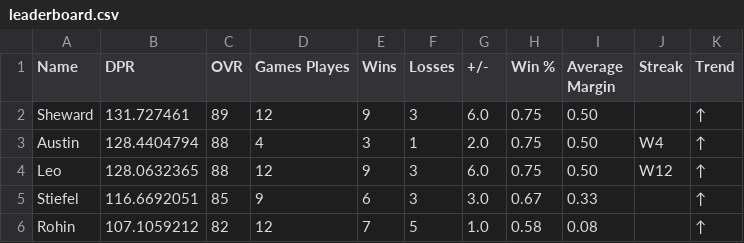
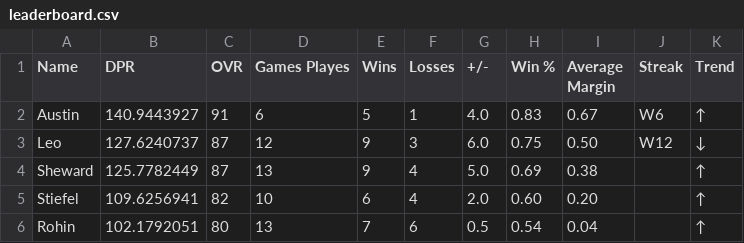
Before and after one commit to adamstiefel06/dpong-leaderboard, a CSV file: leaderboard.csv, drawn as a sheet; only a part is shown; the diff covers the shown part only.

```diff
--- a/leaderboard.csv
+++ b/leaderboard.csv
@@ -1,6 +1,6 @@
 Name,DPR,OVR,Games Playes,Wins,Losses,+/-,Win %,Average Margin,Streak,Trend
-Sheward,131.727461,89,12,9,3,6.0,0.75,0.50,,↑
-Austin,128.4404794,88,4,3,1,2.0,0.75,0.50,W4,↑
-Leo,128.0632365,88,12,9,3,6.0,0.75,0.50,W12,↑
-Stiefel,116.6692051,85,9,6,3,3.0,0.67,0.33,,↑
-Rohin,107.1059212,82,12,7,5,1.0,0.58,0.08,,↑
+Austin,140.9443927,91,6,5,1,4.0,0.83,0.67,W6,↑
+Leo,127.6240737,87,12,9,3,6.0,0.75,0.50,W12,↓
+Sheward,125.7782449,87,13,9,4,5.0,0.69,0.38,,↑
+Stiefel,109.6256941,82,10,6,4,2.0,0.60,0.20,,↑
+Rohin,102.1792051,80,13,7,6,0.5,0.54,0.04,,↑
```
Also changed, not shown: 21 edited cells elsewhere in this file.
